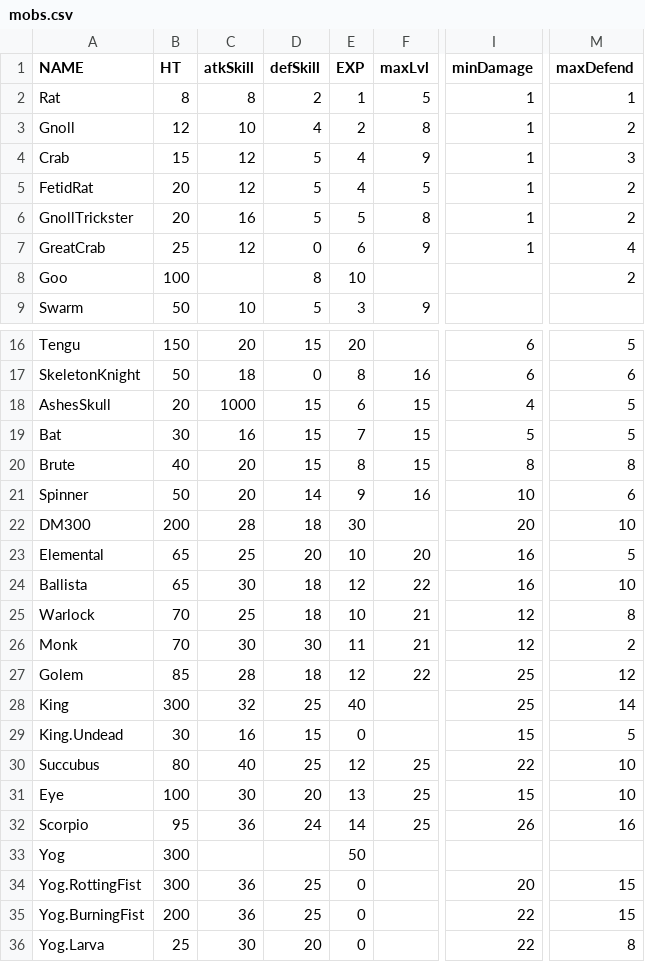
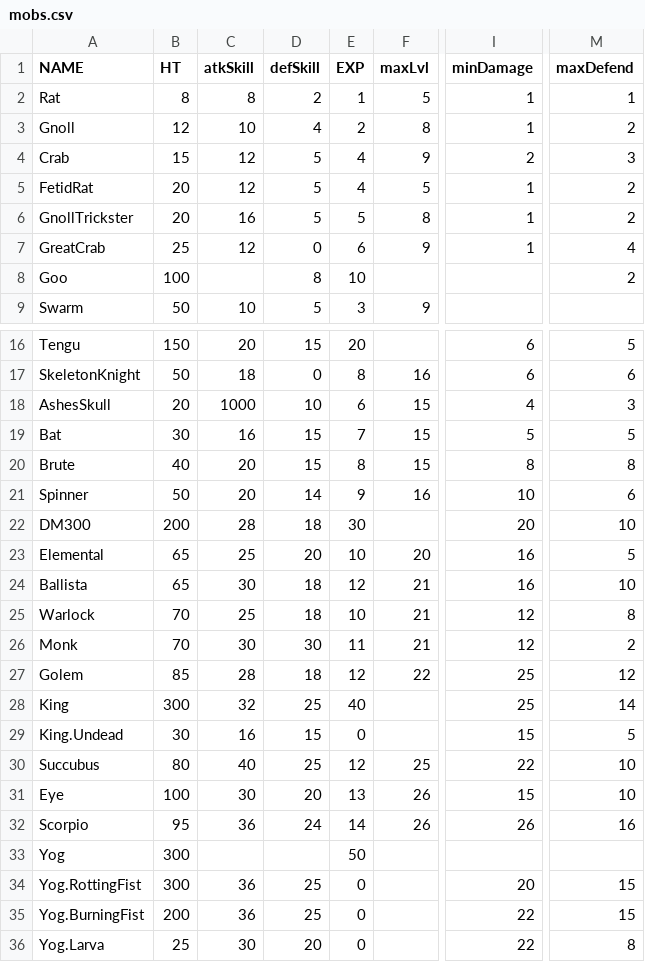
Before and after one commit to egoal/darkest-pixel-dungeon, a CSV file: core/src/main/assets/data/mobs.csv, drawn as a sheet; only a part is shown, gaps mark what is left out; the diff names each change by its address in the sheet, - before the commit and + after, or states it on an @@ line.

```diff
--- a/core/src/main/assets/data/mobs.csv
+++ b/core/src/main/assets/data/mobs.csv
-I4 (minDamage): 1
+I4 (minDamage): 2
-D18 (defSkill): 15
+D18 (defSkill): 10
-M18 (maxDefend): 5
+M18 (maxDefend): 3
-F24 (maxLvl): 22
+F24 (maxLvl): 21
-F31:F32 (maxLvl): 25
+F31:F32 (maxLvl): 26
```
Also changed, not shown: 19 other files.
